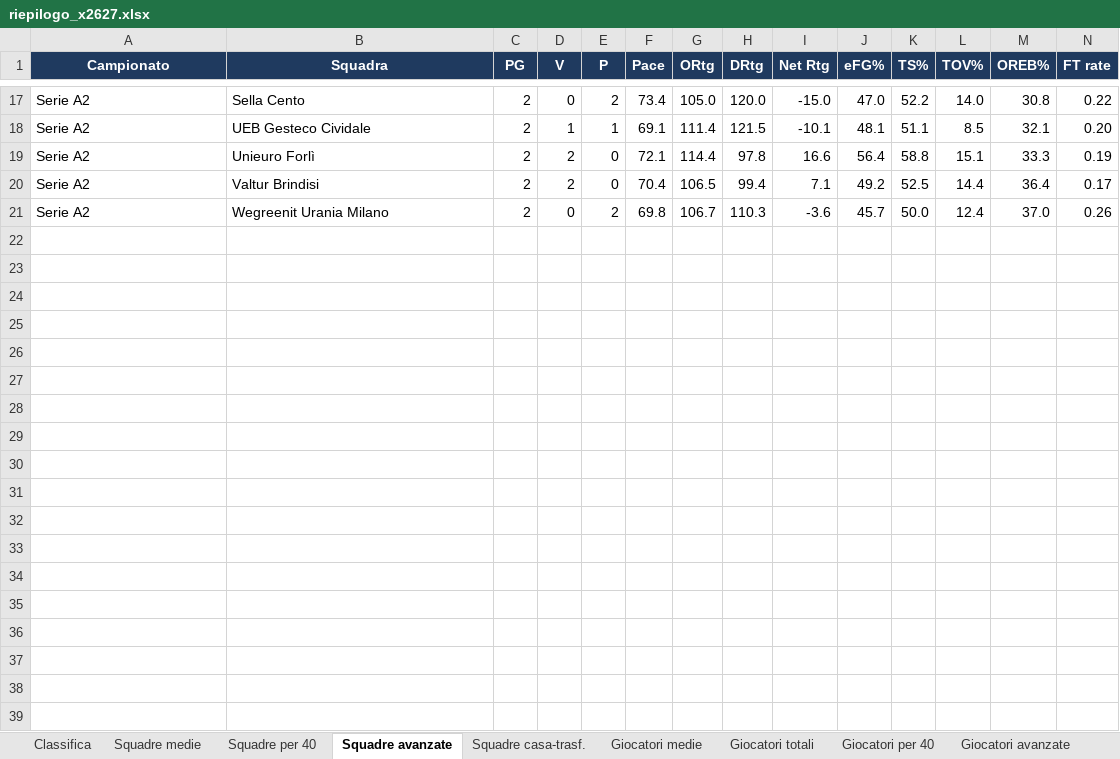
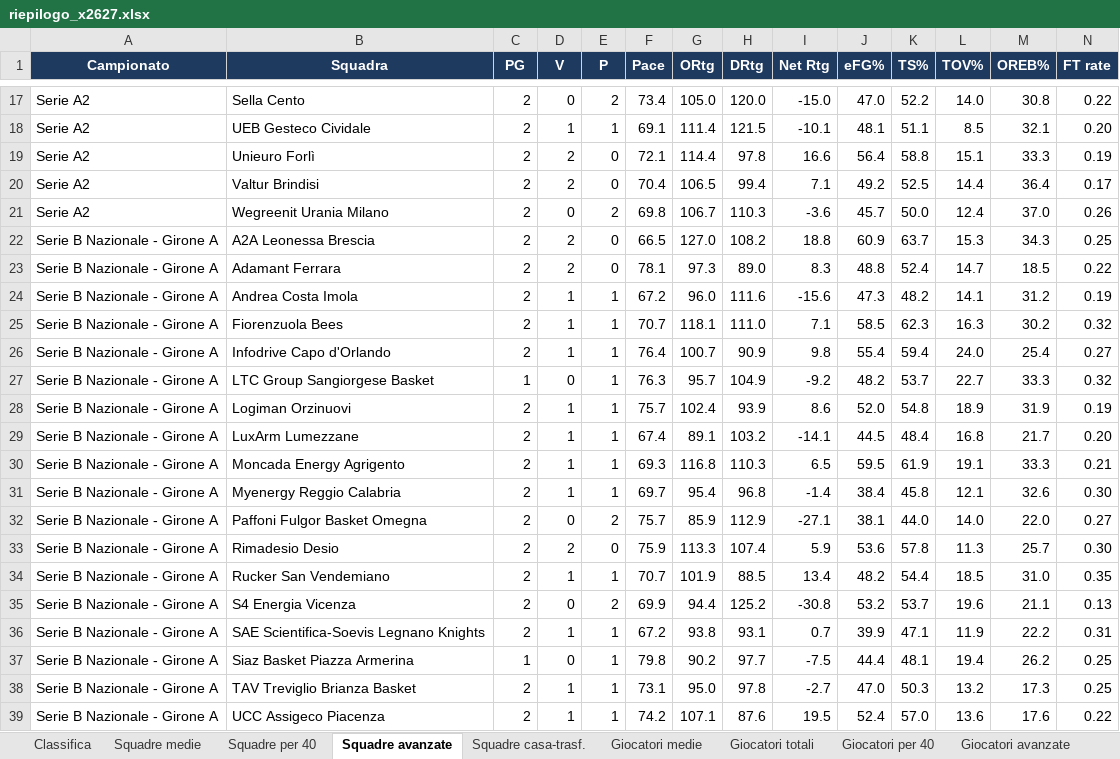
Before and after one commit to pierfrancescooliva12-png/basketball-stats, an Excel workbook: reports/riepilogo_x2627.xlsx, sheet Squadre avanzate, drawn as a sheet; only a part is shown, gaps mark what is left out; values as stored, in another font and other column widths than the file's, no borders; rows hold the shown columns only; the diff covers the shown part only; the diff names each change by its address in the sheet, - before the commit and + after, or states it on an @@ line.

```diff
--- a/reports/riepilogo_x2627.xlsx (sheet Squadre avanzate)
+++ b/reports/riepilogo_x2627.xlsx (sheet Squadre avanzate)
+row 22: Serie B Nazionale - Girone A | A2A Leonessa Brescia | 2 | 2 | 0 | 66.5 | 127.0 | 108.2 | 18.8 | 60.9 | 63.7 | 15.3 | 34.3 | 0.25
+row 23: Serie B Nazionale - Girone A | Adamant Ferrara | 2 | 2 | 0 | 78.1 | 97.3 | 89.0 | 8.3 | 48.8 | 52.4 | 14.7 | 18.5 | 0.22
+row 24: Serie B Nazionale - Girone A | Andrea Costa Imola | 2 | 1 | 1 | 67.2 | 96.0 | 111.6 | -15.6 | 47.3 | 48.2 | 14.1 | 31.2 | 0.19
+row 25: Serie B Nazionale - Girone A | Fiorenzuola Bees | 2 | 1 | 1 | 70.7 | 118.1 | 111.0 | 7.1 | 58.5 | 62.3 | 16.3 | 30.2 | 0.32
+row 26: Serie B Nazionale - Girone A | Infodrive Capo d'Orlando | 2 | 1 | 1 | 76.4 | 100.7 | 90.9 | 9.8 | 55.4 | 59.4 | 24.0 | 25.4 | 0.27
+row 27: Serie B Nazionale - Girone A | LTC Group Sangiorgese Basket | 1 | 0 | 1 | 76.3 | 95.7 | 104.9 | -9.2 | 48.2 | 53.7 | 22.7 | 33.3 | 0.32
+row 28: Serie B Nazionale - Girone A | Logiman Orzinuovi | 2 | 1 | 1 | 75.7 | 102.4 | 93.9 | 8.6 | 52.0 | 54.8 | 18.9 | 31.9 | 0.19
+row 29: Serie B Nazionale - Girone A | LuxArm Lumezzane | 2 | 1 | 1 | 67.4 | 89.1 | 103.2 | -14.1 | 44.5 | 48.4 | 16.8 | 21.7 | 0.20
+row 30: Serie B Nazionale - Girone A | Moncada Energy Agrigento | 2 | 1 | 1 | 69.3 | 116.8 | 110.3 | 6.5 | 59.5 | 61.9 | 19.1 | 33.3 | 0.21
+row 31: Serie B Nazionale - Girone A | Myenergy Reggio Calabria | 2 | 1 | 1 | 69.7 | 95.4 | 96.8 | -1.4 | 38.4 | 45.8 | 12.1 | 32.6 | 0.30
+row 32: Serie B Nazionale - Girone A | Paffoni Fulgor Basket Omegna | 2 | 0 | 2 | 75.7 | 85.9 | 112.9 | -27.1 | 38.1 | 44.0 | 14.0 | 22.0 | 0.27
+row 33: Serie B Nazionale - Girone A | Rimadesio Desio | 2 | 2 | 0 | 75.9 | 113.3 | 107.4 | 5.9 | 53.6 | 57.8 | 11.3 | 25.7 | 0.30
+row 34: Serie B Nazionale - Girone A | Rucker San Vendemiano | 2 | 1 | 1 | 70.7 | 101.9 | 88.5 | 13.4 | 48.2 | 54.4 | 18.5 | 31.0 | 0.35
+row 35: Serie B Nazionale - Girone A | S4 Energia Vicenza | 2 | 0 | 2 | 69.9 | 94.4 | 125.2 | -30.8 | 53.2 | 53.7 | 19.6 | 21.1 | 0.13
+row 36: Serie B Nazionale - Girone A | SAE Scientifica-Soevis Legnano Knights | 2 | 1 | 1 | 67.2 | 93.8 | 93.1 | 0.7 | 39.9 | 47.1 | 11.9 | 22.2 | 0.31
+row 37: Serie B Nazionale - Girone A | Siaz Basket Piazza Armerina | 1 | 0 | 1 | 79.8 | 90.2 | 97.7 | -7.5 | 44.4 | 48.1 | 19.4 | 26.2 | 0.25
+row 38: Serie B Nazionale - Girone A | TAV Treviglio Brianza Basket | 2 | 1 | 1 | 73.1 | 95.0 | 97.8 | -2.7 | 47.0 | 50.3 | 13.2 | 17.3 | 0.25
+row 39: Serie B Nazionale - Girone A | UCC Assigeco Piacenza | 2 | 1 | 1 | 74.2 | 107.1 | 87.6 | 19.5 | 52.4 | 57.0 | 13.6 | 17.6 | 0.22
```
Also changed, not shown: 18 added rows and 27 edited cells elsewhere in this sheet, sheet Giocatori medie, sheet Giocatori totali, sheet Giocatori casa-trasf., sheet Giocatori trend 5, sheet Giocatori per 40, sheet Giocatori avanzate, 5 more sheets, 1 other file.
